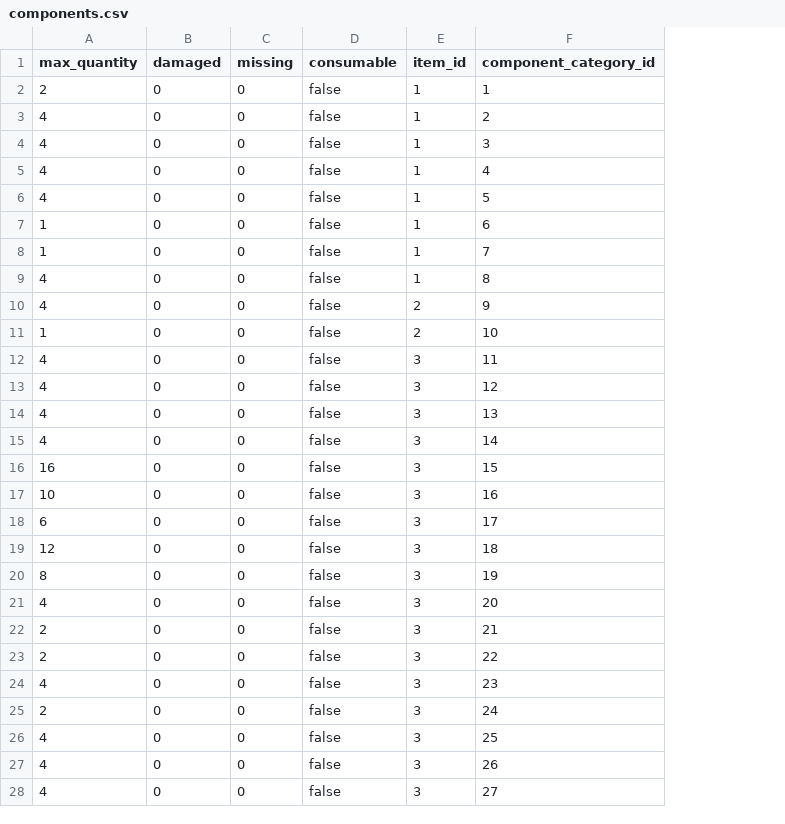
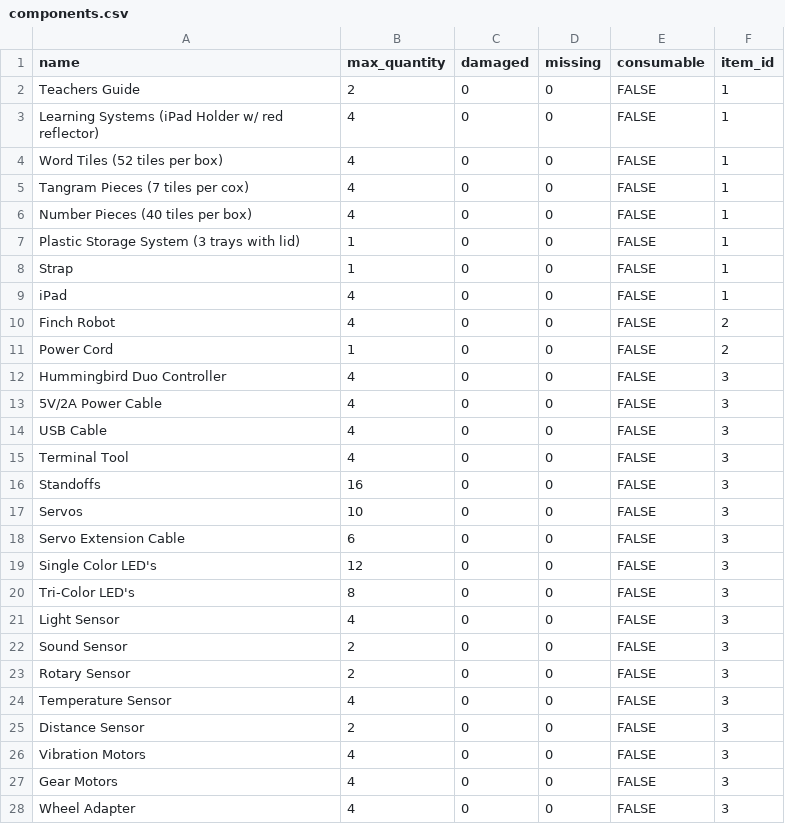
Before and after one commit to WaltDonn/TEP_Lending_Library, a CSV file: app/csvs/components.csv, drawn as a sheet; only a part is shown; removed rows and columns are numbered as before the commit, all else as after; the diff covers the shown part only; the diff names each change by its address in the sheet, - before the commit and + after, or states it on an @@ line.

```diff
--- a/app/csvs/components.csv
+++ b/app/csvs/components.csv
+column A (name), rows 2-28: Teachers Guide | Learning Systems (iPad Holder w/ red reflector) | Word Tiles (52 tiles per box) | Tangram Pieces (7 tiles per cox) | Number Pieces (40 tiles per box) | Plastic Storage System (3 trays with lid) | Strap | iPad | Finch Robot | Power Cord | Hummingbird Duo Controller | 5V/2A Power Cable | USB Cable | Terminal Tool | Standoffs | Servos | Servo Extension Cable | Single Color LED's | Tri-Color LED's | Light Sensor | Sound Sensor | Rotary Sensor | Temperature Sensor | Distance Sensor | Vibration Motors | Gear Motors | Wheel Adapter
-column F (component_category_id), rows 2-28: 1 | 2 | 3 | 4 | 5 | 6 | 7 | 8 | 9 | 10 | 11 | 12 | 13 | 14 | 15 | 16 | 17 | 18 | 19 | 20 | 21 | 22 | 23 | 24 | 25 | 26 | 27
-E2:E28 (consumable): false
+E2:E28 (consumable): FALSE
```
Also changed, not shown: 1 removed row and 2 edited cells elsewhere in this file, app/csvs/users.csv, 3 other files.
